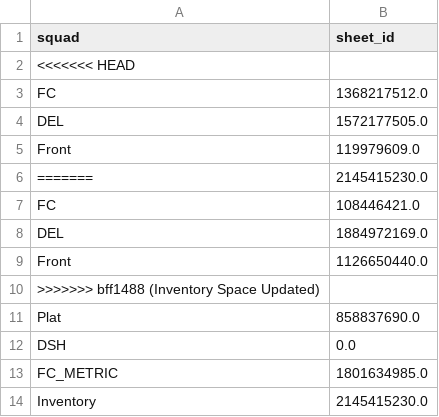
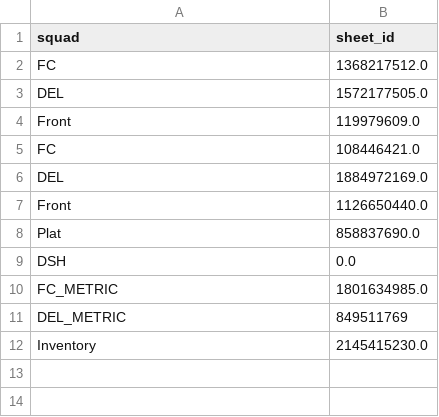
Before and after one commit to Armin-Hajibeygi/sheet-update-by-jira, a CSV file: sheet_id.csv, drawn as a sheet; removed rows and columns are numbered as before the commit, all else as after; the diff names each change by its address in the sheet, - before the commit and + after, or states it on an @@ line.

Commit message:
feat: Add DEL_METRIC to sheet_id

```diff
--- a/sheet_id.csv
+++ b/sheet_id.csv
-row 2: <<<<<<< HEAD
-row 6: ======= | 2145415230.0
-row 10: >>>>>>> bff1488 (Inventory Space Updated)
+row 11: DEL_METRIC | 849511769
```
